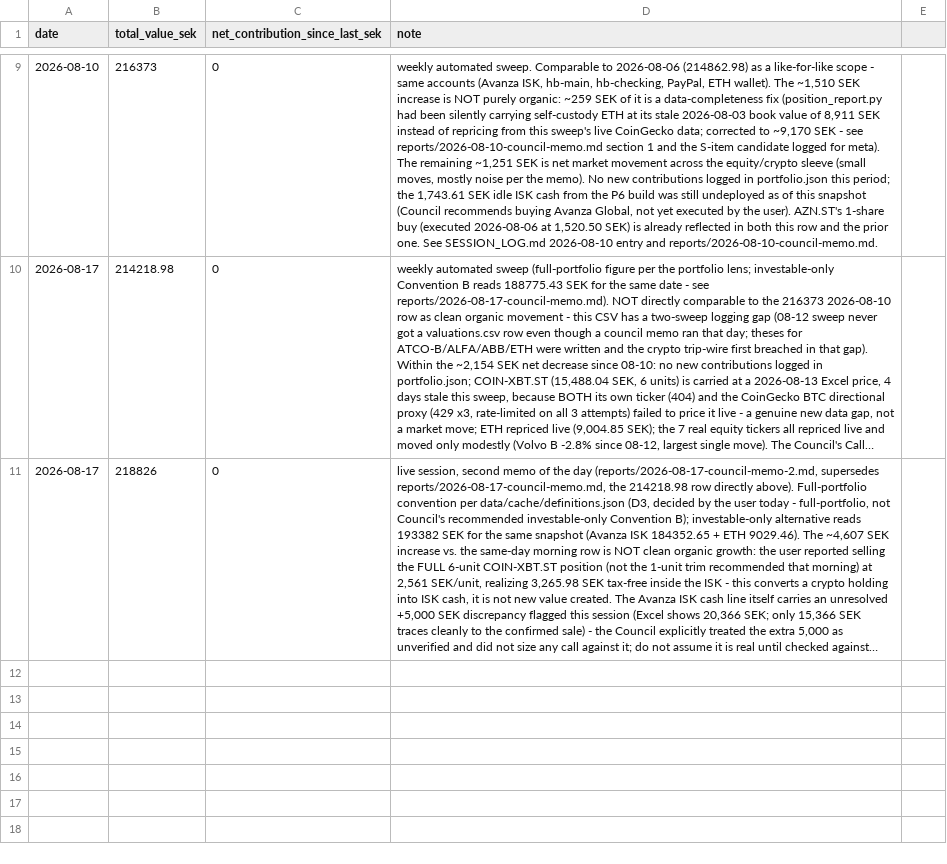
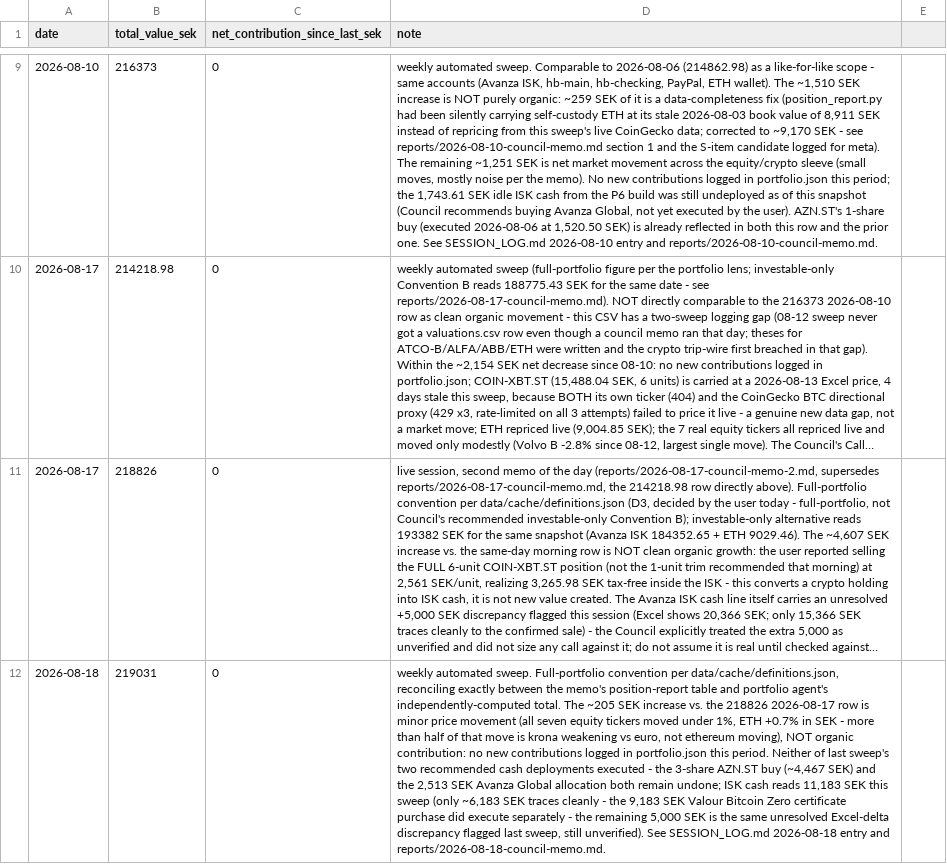
Before and after one commit to FelixSegui/finance-council, a CSV file: data/valuations.csv, drawn as a sheet; only a part is shown, gaps mark what is left out; long unchanged cells end in …; the diff names each change by its address in the sheet, - before the commit and + after, or states it on an @@ line.

```diff
--- a/data/valuations.csv
+++ b/data/valuations.csv
+row 12: 2026-08-18 | 219031 | 0 | weekly automated sweep. Full-portfolio convention per data/cache/definitions.json, reconciling exactly between the memo's position-report table and portfolio agent's independently-computed total. The ~205 SEK increase vs. the 218826 2026-08-17 row is minor price movement (all seven equity tickers moved under 1%, ETH +0.7% in SEK - more than half of that move is krona weakening vs euro, not ethereum moving), NOT organic contribution: no new contributions logged in portfolio.json this period. Neither of last sweep's two recommended cash deployments executed - the 3-share AZN.ST buy (~4,467 SEK) and the 2,513 SEK Avanza Global allocation both remain undone; ISK cash reads 11,183 SEK this sweep (only ~6,183 SEK traces cleanly - the 9,183 SEK Valour Bitcoin Zero certificate purchase did execute separately - the remaining 5,000 SEK is the same unresolved Excel-delta discrepancy flagged last sweep, still unverified). See SESSION_LOG.md 2026-08-18 entry and reports/2026-08-18-council-memo.md.
```
Also changed, not shown: 1 other file.
